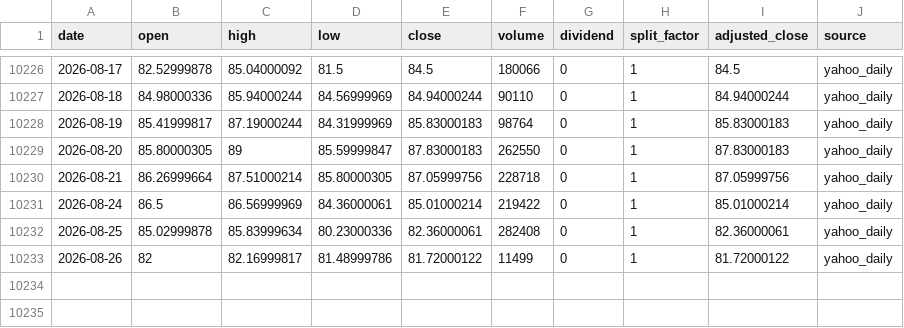
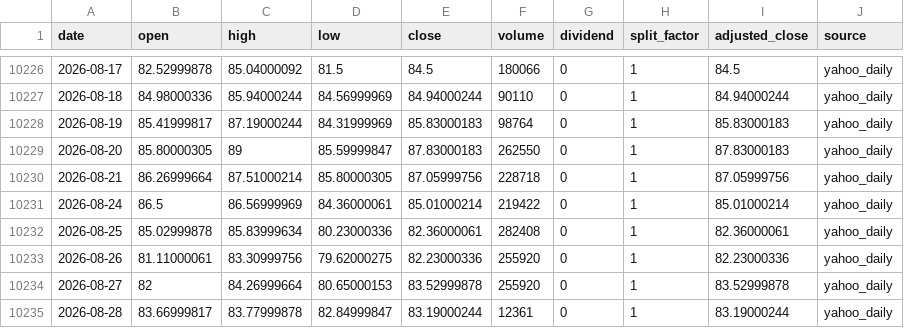
Before and after one commit to onecool-tw/OnecoolOS, a CSV file: data/market/etf_cta/history/WTI.csv, drawn as a sheet; only a part is shown, gaps mark what is left out.

```diff
--- a/data/market/etf_cta/history/WTI.csv
+++ b/data/market/etf_cta/history/WTI.csv
@@ -10232,2 +10232,4 @@ date,open,high,low,close,volume,dividend,split_factor,adjusted_close,source
 2026-08-25,85.02999878,85.83999634,80.23000336,82.36000061,282408,0,1,82.36000061,yahoo_daily
-2026-08-26,82,82.16999817,81.48999786,81.72000122,11499,0,1,81.72000122,yahoo_daily
+2026-08-26,81.11000061,83.30999756,79.62000275,82.23000336,255920,0,1,82.23000336,yahoo_daily
+2026-08-27,82,84.26999664,80.65000153,83.52999878,255920,0,1,83.52999878,yahoo_daily
+2026-08-28,83.66999817,83.77999878,82.84999847,83.19000244,12361,0,1,83.19000244,yahoo_daily
```
Also changed, not shown: data/market/etf_cta/history/AIQ.csv, data/market/etf_cta/history/GLD.csv, 7 other files.
